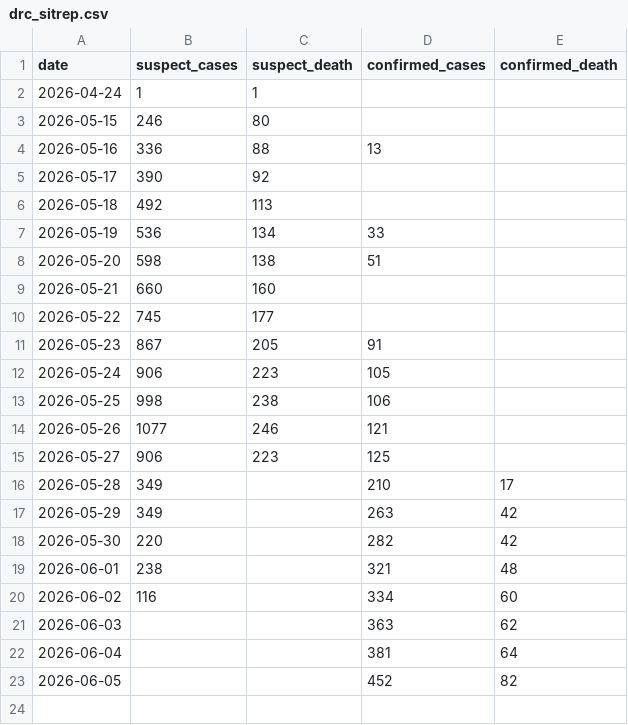
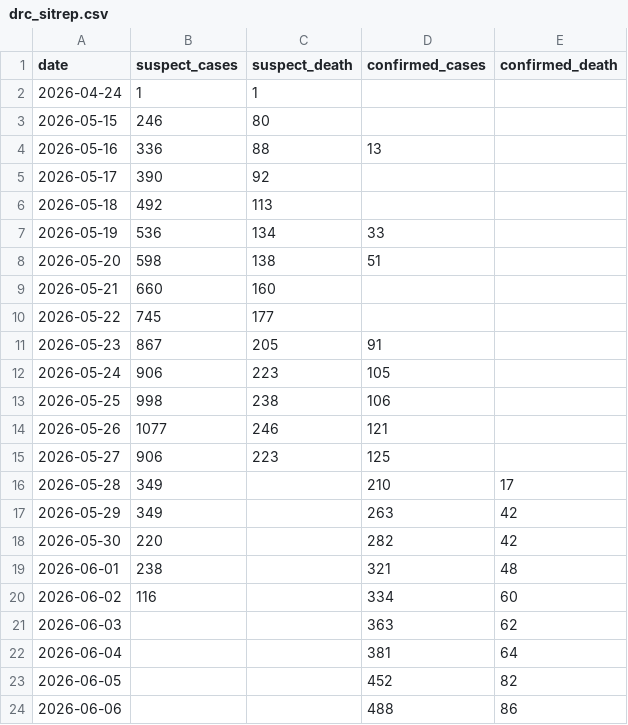
Before and after one commit to wzmli/ebola_2026, a CSV file: drc_sitrep.csv, drawn as a sheet.

Commit message:
Autocommit

```diff
--- a/drc_sitrep.csv
+++ b/drc_sitrep.csv
@@ -23 +23,2 @@ date, suspect_cases, suspect_death, confirmed_cases, confirmed_death
 2026-06-05, , , 452, 82
+2026-06-06, , , 488, 86
```
